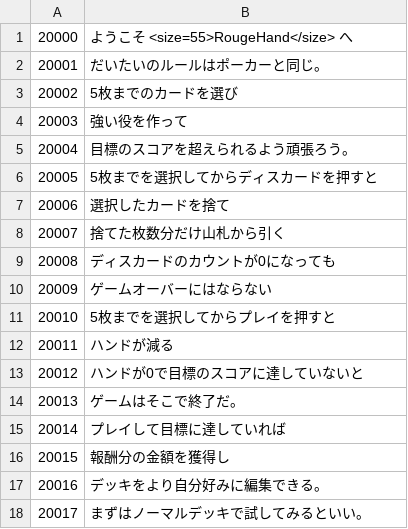
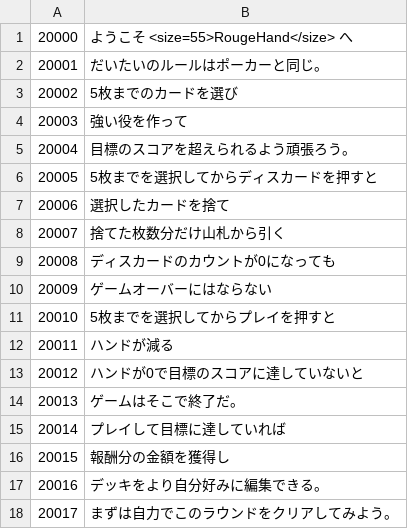
Before and after one commit to Salre000/rougehand, a CSV file: Roguehand/Assets/Resources/takumi/StringMaster/TutorialTextMaster.csv, drawn as a sheet.

```diff
--- a/Roguehand/Assets/Resources/takumi/StringMaster/TutorialTextMaster.csv
+++ b/Roguehand/Assets/Resources/takumi/StringMaster/TutorialTextMaster.csv
@@ -17,2 +17,2 @@
 20016,デッキをより自分好みに編集できる。
-20017,まずはノーマルデッキで試してみるといい。
+20017,まずは自力でこのラウンドをクリアしてみよう。
```
Also changed, not shown: 2 other files.
